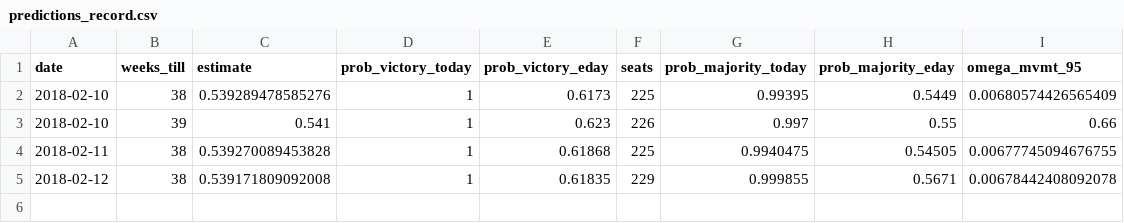
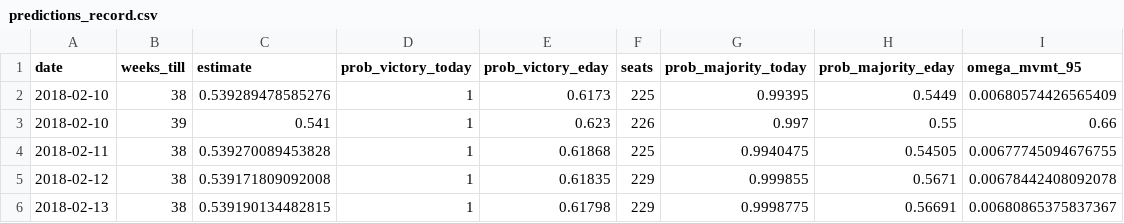
Before and after one commit to nickahamed/BSTM, a CSV file: proj/data/predictions_record.csv, drawn as a sheet.

```diff
--- a/proj/data/predictions_record.csv
+++ b/proj/data/predictions_record.csv
@@ -5 +5,2 @@
 "2018-02-12",38,0.539171809092008,1,0.61835,229,0.999855,0.5671,0.00678442408092078
+"2018-02-13",38,0.539190134482815,1,0.61798,229,0.9998775,0.56691,0.00680865375837367
```
Also changed, not shown: 8 other files.
